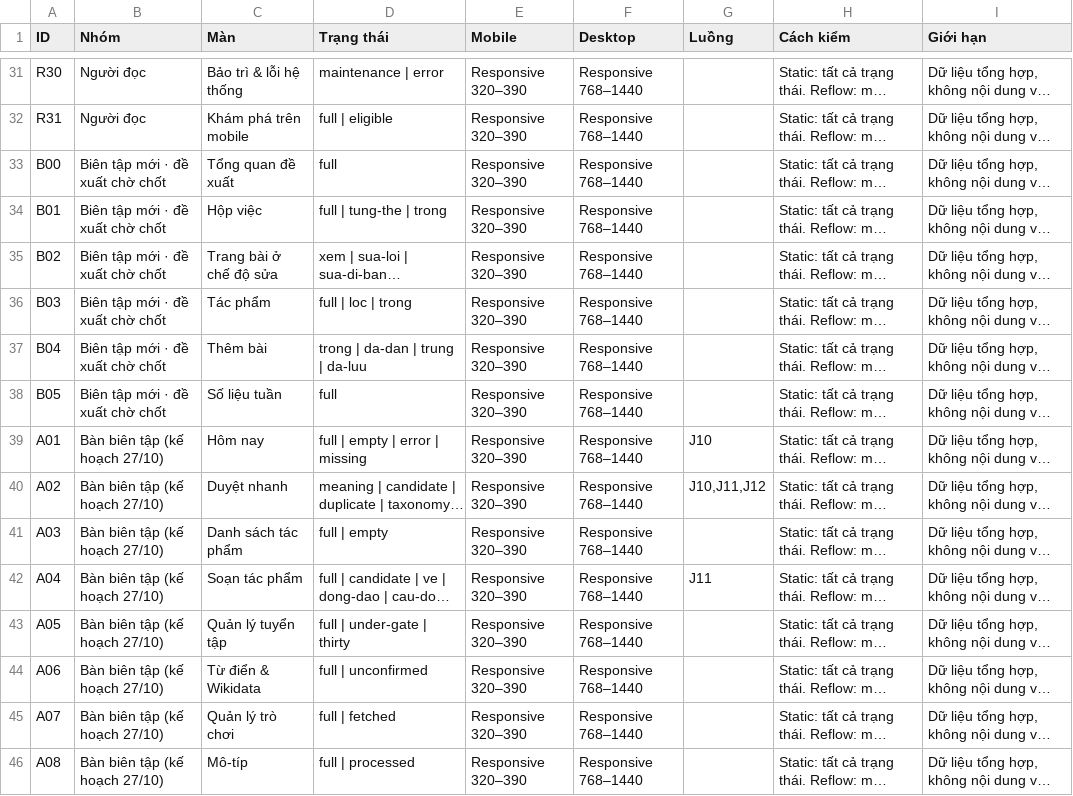
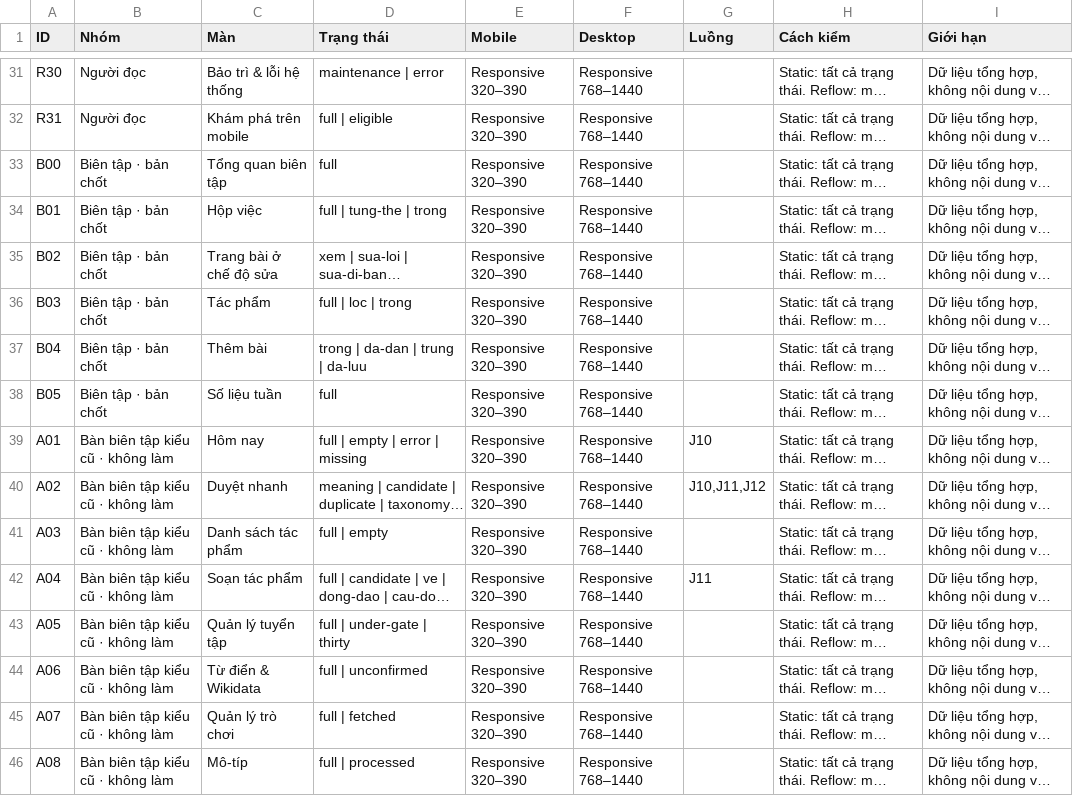
Before and after one commit to truonganhquyen/ca-dao, a CSV file: design/v2/docs/coverage.csv, drawn as a sheet; only a part is shown, gaps mark what is left out; long unchanged cells end in …; the diff covers the shown part only; the diff names each change by its address in the sheet, - before the commit and + after, or states it on an @@ line.

```diff
--- a/design/v2/docs/coverage.csv
+++ b/design/v2/docs/coverage.csv
-B33:B38 (Nhóm): Biên tập mới · đề xuất chờ chốt
+B33:B38 (Nhóm): Biên tập · bản chốt
-C33 (Màn): Tổng quan đề xuất
+C33 (Màn): Tổng quan biên tập
-B39:B46 (Nhóm): Bàn biên tập (kế hoạch 27/10)
+B39:B46 (Nhóm): Bàn biên tập kiểu cũ · không làm
```
Also changed, not shown: 13 edited cells elsewhere in this file, design/v2/docs/review-decisions.csv, 17 other files.
